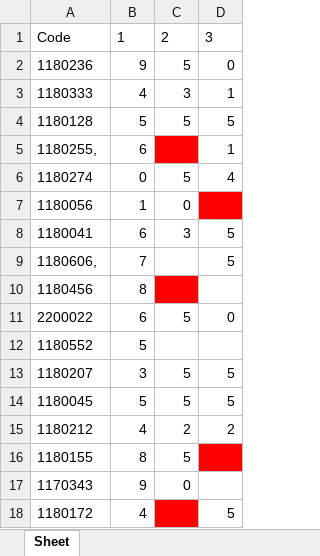
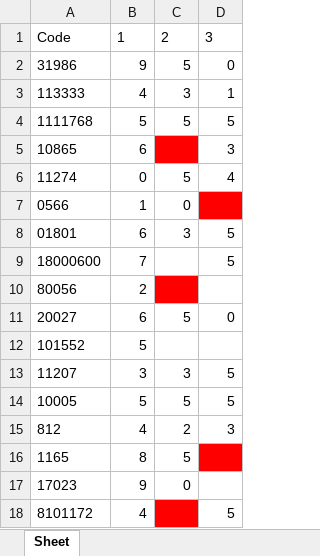
Before and after one commit to itsHamdySalem/grades-auto-filler, an Excel workbook: Grades Sheet Model/output.xlsx, sheet Sheet, drawn as a sheet; values as stored, in another font and other column widths than the file's, no borders; removed rows and columns are numbered as before the commit, all else as after; the diff names each change by its address in the sheet, - before the commit and + after, or states it on an @@ line.

Commit message:
adding test cases outputs

```diff
--- a/Grades Sheet Model/output.xlsx (sheet Sheet)
+++ b/Grades Sheet Model/output.xlsx (sheet Sheet)
-A2: 1180236
+A2: 31986
-A3: 1180333
+A3: 113333
-A4: 1180128
+A4: 1111768
-row 5: 1180255, | 6 |  | 1
+row 5: 10865 | 6 |  | 3
-A6: 1180274
+A6: 11274
-A7: 1180056
+A7: 0566
-A8: 1180041
+A8: 01801
-A9: 1180606,
+A9: 18000600
-row 10: 1180456 | 8
+row 10: 80056 | 2
-A11: 2200022
+A11: 20027
-A12: 1180552
+A12: 101552
-A13: 1180207
+A13: 11207
-C13: 5
+C13: 3
-A14: 1180045
+A14: 10005
-A15: 1180212
+A15: 812
-D15: 2
+D15: 3
-A16: 1180155
+A16: 1165
-A17: 1170343
+A17: 17023
-A18: 1180172
+A18: 8101172
```
Also changed, not shown: 25 other files.
